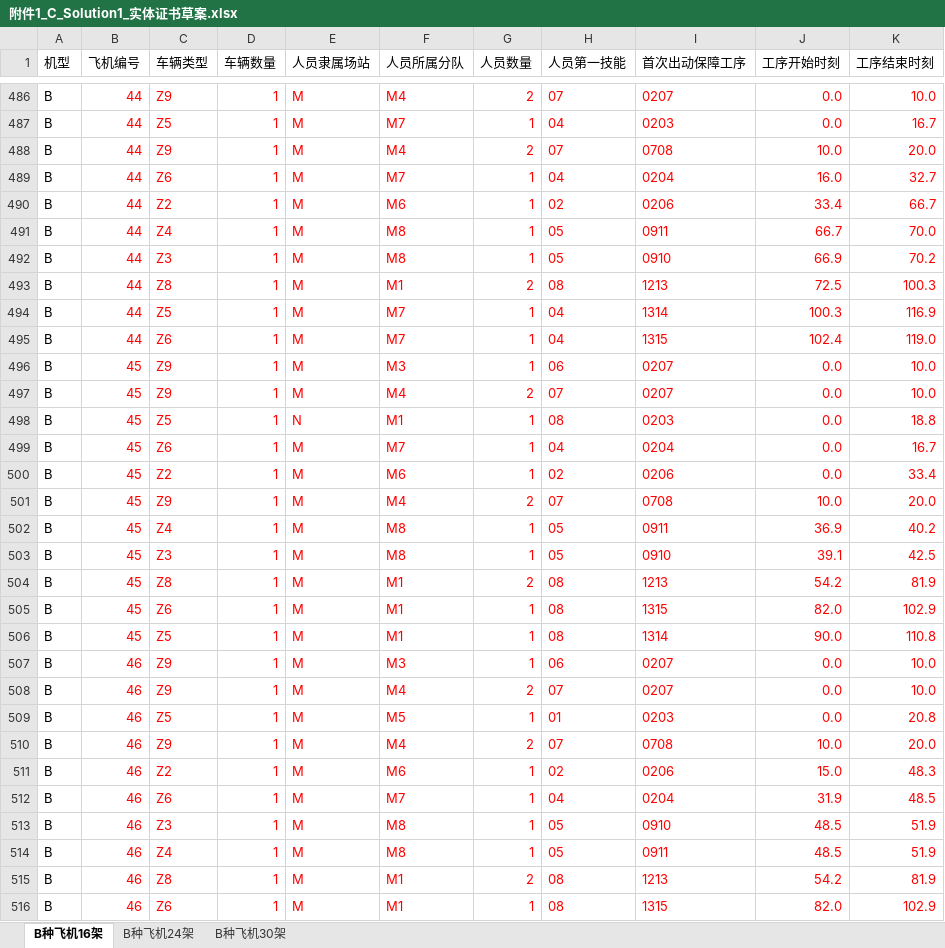
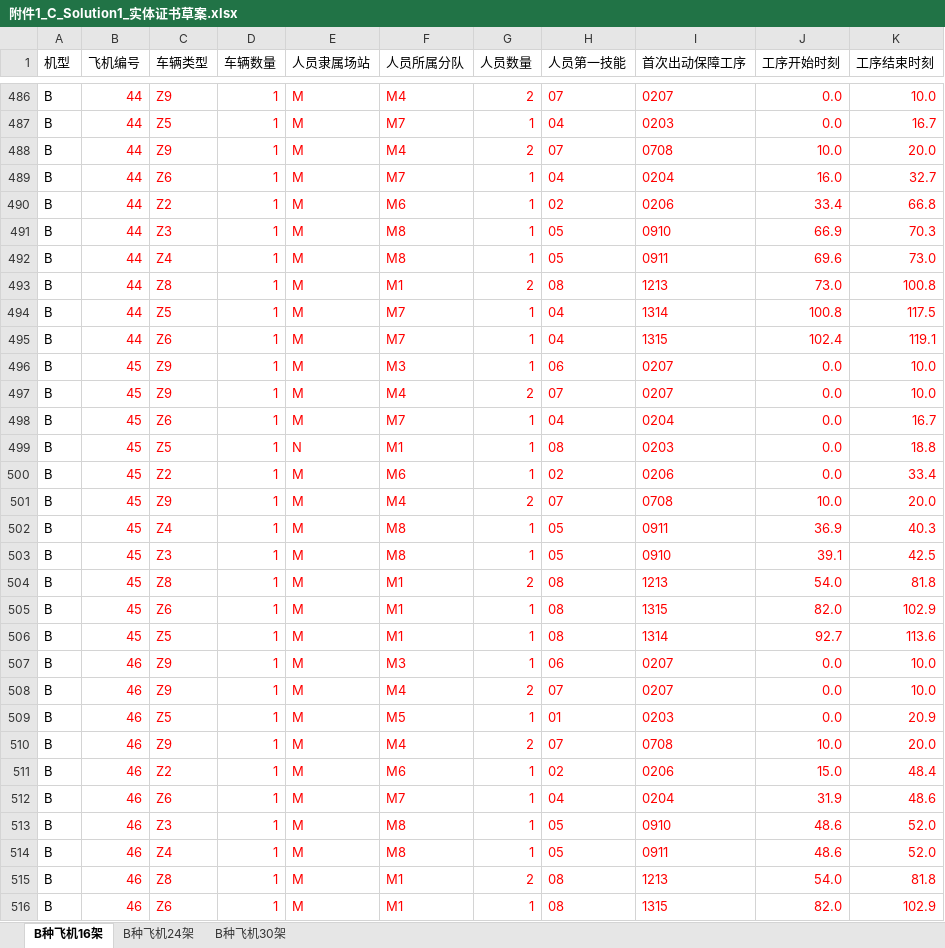
Before and after one commit to greypigeonhawk/math-modeling-2026c, an Excel workbook: results/附件1_C_Solution1_实体证书草案.xlsx, sheet B种飞机16架, drawn as a sheet; only a part is shown, gaps mark what is left out; values as stored, in another font and other column widths than the file's, no borders; the diff covers the shown part only; the diff names each change by its address in the sheet, - before the commit and + after, or states it on an @@ line.

```diff
--- a/results/附件1_C_Solution1_实体证书草案.xlsx (sheet B种飞机16架)
+++ b/results/附件1_C_Solution1_实体证书草案.xlsx (sheet B种飞机16架)
-K490 (工序结束时刻): 66.7
+K490 (工序结束时刻): 66.8
-C491 (车辆类型): Z4
+C491 (车辆类型): Z3
-I491 (首次出动保障工序): 0911
+I491 (首次出动保障工序): 0910
-J491 (工序开始时刻): 66.7
+J491 (工序开始时刻): 66.9
-K491 (工序结束时刻): 70.0
+K491 (工序结束时刻): 70.3
-C492 (车辆类型): Z3
+C492 (车辆类型): Z4
-I492 (首次出动保障工序): 0910
+I492 (首次出动保障工序): 0911
-J492 (工序开始时刻): 66.9
+J492 (工序开始时刻): 69.6
-K492 (工序结束时刻): 70.2
+K492 (工序结束时刻): 73.0
-J493 (工序开始时刻): 72.5
+J493 (工序开始时刻): 73.0
-K493 (工序结束时刻): 100.3
+K493 (工序结束时刻): 100.8
-J494 (工序开始时刻): 100.3
+J494 (工序开始时刻): 100.8
-K494 (工序结束时刻): 116.9
+K494 (工序结束时刻): 117.5
-K495 (工序结束时刻): 119.0
+K495 (工序结束时刻): 119.1
@@ row 499 moved to row 498: B @@
-K502 (工序结束时刻): 40.2
+K502 (工序结束时刻): 40.3
-J504 (工序开始时刻): 54.2
+J504 (工序开始时刻): 54.0
-K504 (工序结束时刻): 81.9
+K504 (工序结束时刻): 81.8
-J506 (工序开始时刻): 90.0
+J506 (工序开始时刻): 92.7
-K506 (工序结束时刻): 110.8
+K506 (工序结束时刻): 113.6
-K509 (工序结束时刻): 20.8
+K509 (工序结束时刻): 20.9
-K511 (工序结束时刻): 48.3
+K511 (工序结束时刻): 48.4
-K512 (工序结束时刻): 48.5
+K512 (工序结束时刻): 48.6
-J513:J514 (工序开始时刻): 48.5
+J513:J514 (工序开始时刻): 48.6
-K513:K514 (工序结束时刻): 51.9
+K513:K514 (工序结束时刻): 52.0
-J515 (工序开始时刻): 54.2
+J515 (工序开始时刻): 54.0
-K515 (工序结束时刻): 81.9
+K515 (工序结束时刻): 81.8
```
Also changed, not shown: 5 added rows, 5 removed rows, 5 moved rows and 121 edited cells elsewhere in this sheet, sheet B种飞机24架, 8 other files.
